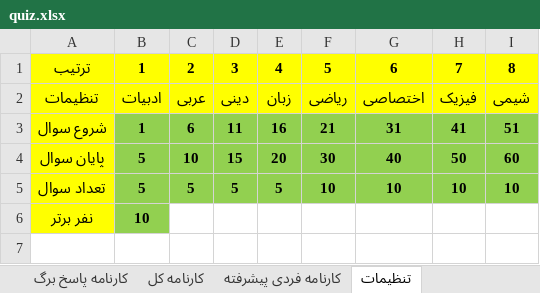
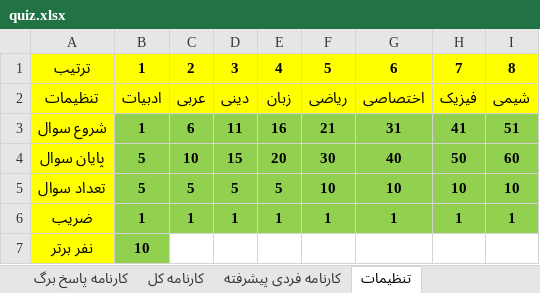
Before and after one commit to babajorab/Quiz, an Excel workbook: quiz.xlsx, sheet تنظیمات, drawn as a sheet; values as stored, in another font and other column widths than the file's, no borders; the diff names each change by its address in the sheet, - before the commit and + after, or states it on an @@ line.

```diff
--- a/quiz.xlsx (sheet تنظیمات)
+++ b/quiz.xlsx (sheet تنظیمات)
+row 6: ضریب | 1 | 1 | 1 | 1 | 1 | 1 | 1 | 1
```
Also changed, not shown: sheet کارنامه فردی, sheet کارنامه فردی پیشرفته, sheet کارنامه کل, sheet نتیجه فردی, formulas that keep their value.
